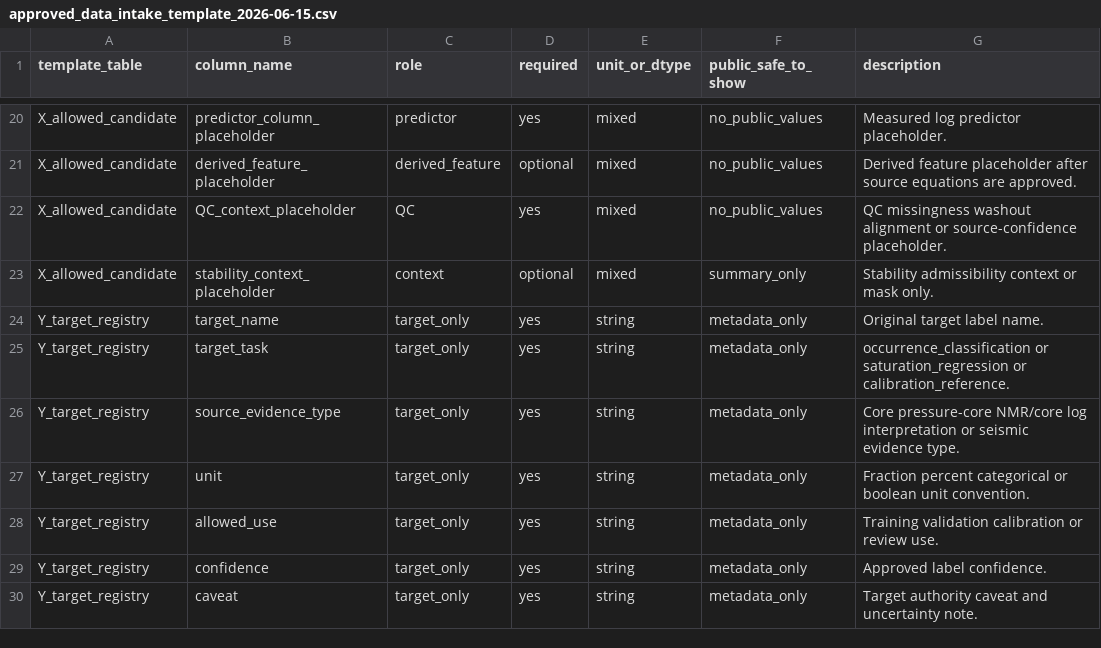
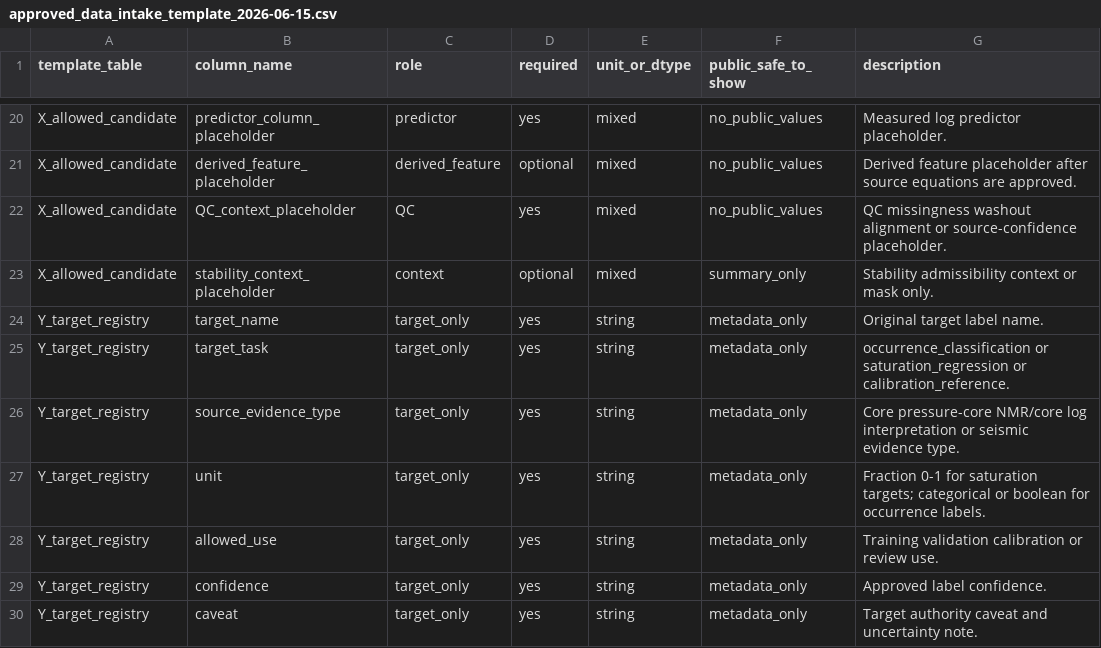
Before and after one commit to Rnanda442/north-slope-gas-hydrates, a CSV file: data/public_ml_products/approved_data_intake_template_2026-06-15.csv, drawn as a sheet; only a part is shown, gaps mark what is left out.

```diff
--- a/data/public_ml_products/approved_data_intake_template_2026-06-15.csv
+++ b/data/public_ml_products/approved_data_intake_template_2026-06-15.csv
@@ -26,3 +26,3 @@ Y_target_registry,target_task,target_only,yes,string,metadata_only,occurrence_cl
 Y_target_registry,source_evidence_type,target_only,yes,string,metadata_only,Core pressure-core NMR/core log interpretation or seismic evidence type.
-Y_target_registry,unit,target_only,yes,string,metadata_only,Fraction percent categorical or boolean unit convention.
+Y_target_registry,unit,target_only,yes,string,metadata_only,Fraction 0-1 for saturation targets; categorical or boolean for occurrence labels.
 Y_target_registry,allowed_use,target_only,yes,string,metadata_only,Training validation calibration or review use.
```
Also changed, not shown: data/public_ml_products/approved_data_field_role_table_2026-06-15.csv, data/public_ml_products/approved_data_intake_validation_schema_2026-06-15.csv, 20 other files.
